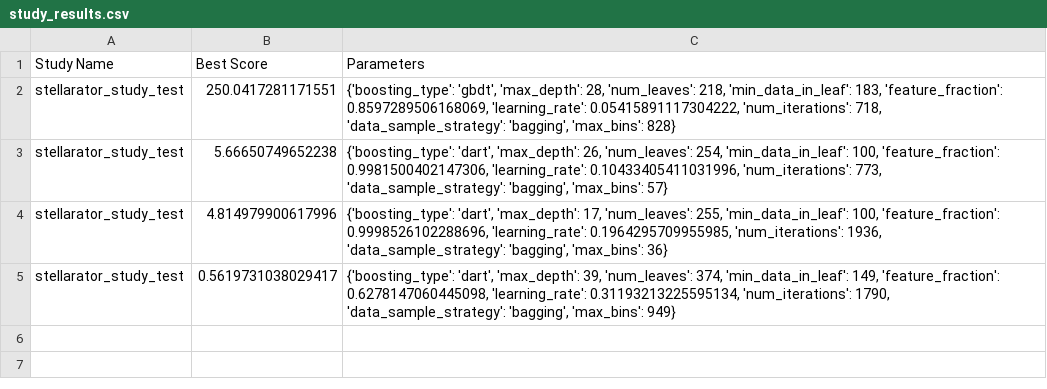
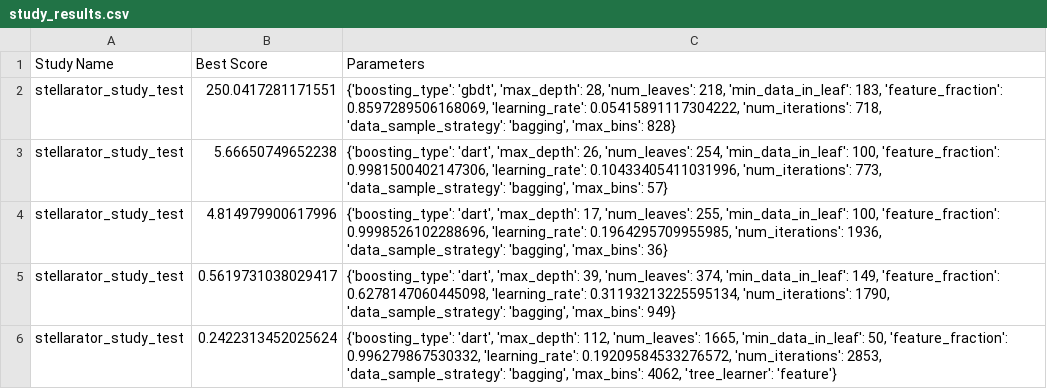
Before and after one commit to laiarodrigo/PIC-STELLARATOR, a CSV file: data_analysis/non_probabilistic_model/study_results.csv, drawn as a sheet; the diff names each change by its address in the sheet, - before the commit and + after, or states it on an @@ line.

```diff
--- a/data_analysis/non_probabilistic_model/study_results.csv
+++ b/data_analysis/non_probabilistic_model/study_results.csv
+row 6: stellarator_study_test | 0.2422313452025624 | {'boosting_type': 'dart', 'max_depth': 112, 'num_leaves': 1665, 'min_data_in_leaf': 50, 'feature_fraction': 0.996279867530332, 'learning_rate': 0.19209584533276572, 'num_iterations': 2853, 'data_sample_strategy': 'bagging', 'max_bins': 4062, 'tree_learner': 'feature'}
```
Also changed, not shown: 5 other files.
